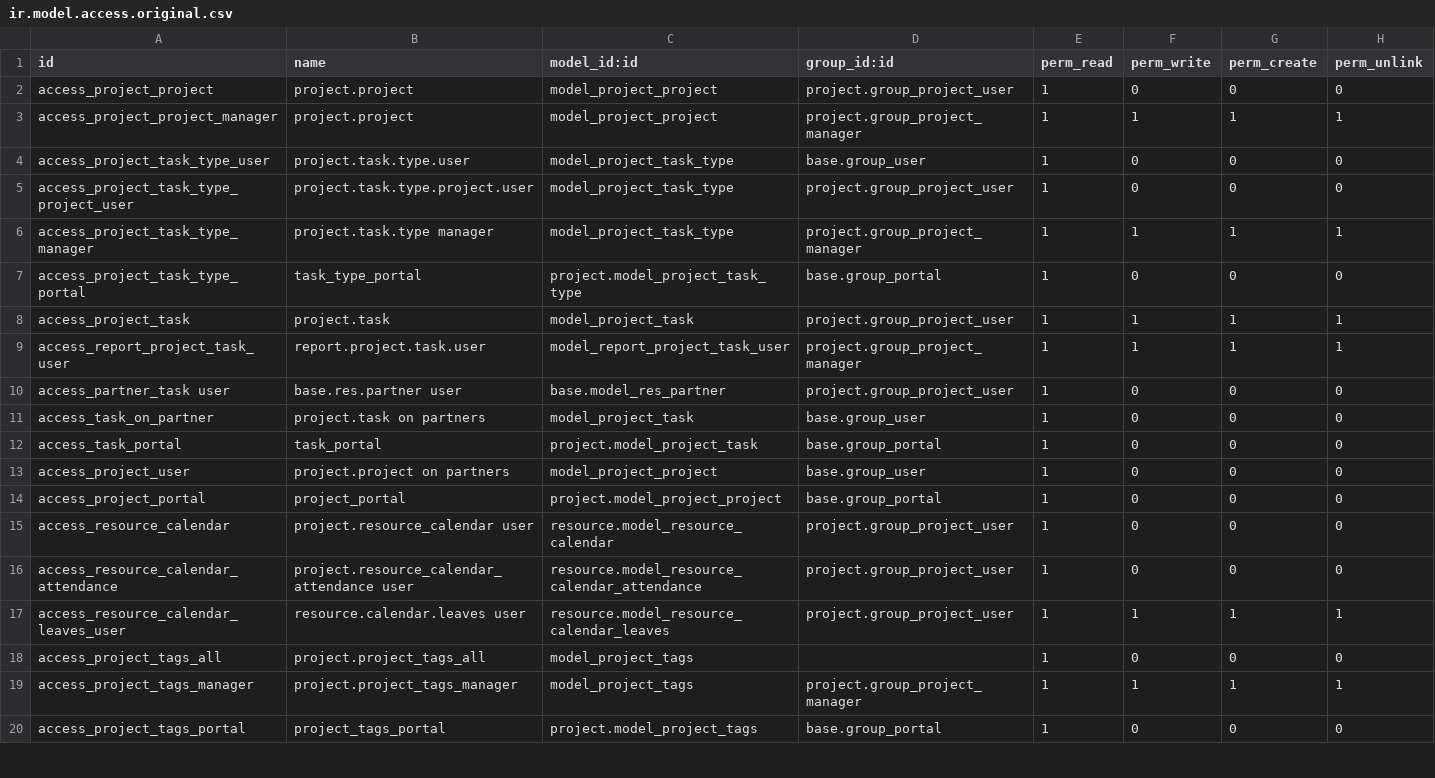
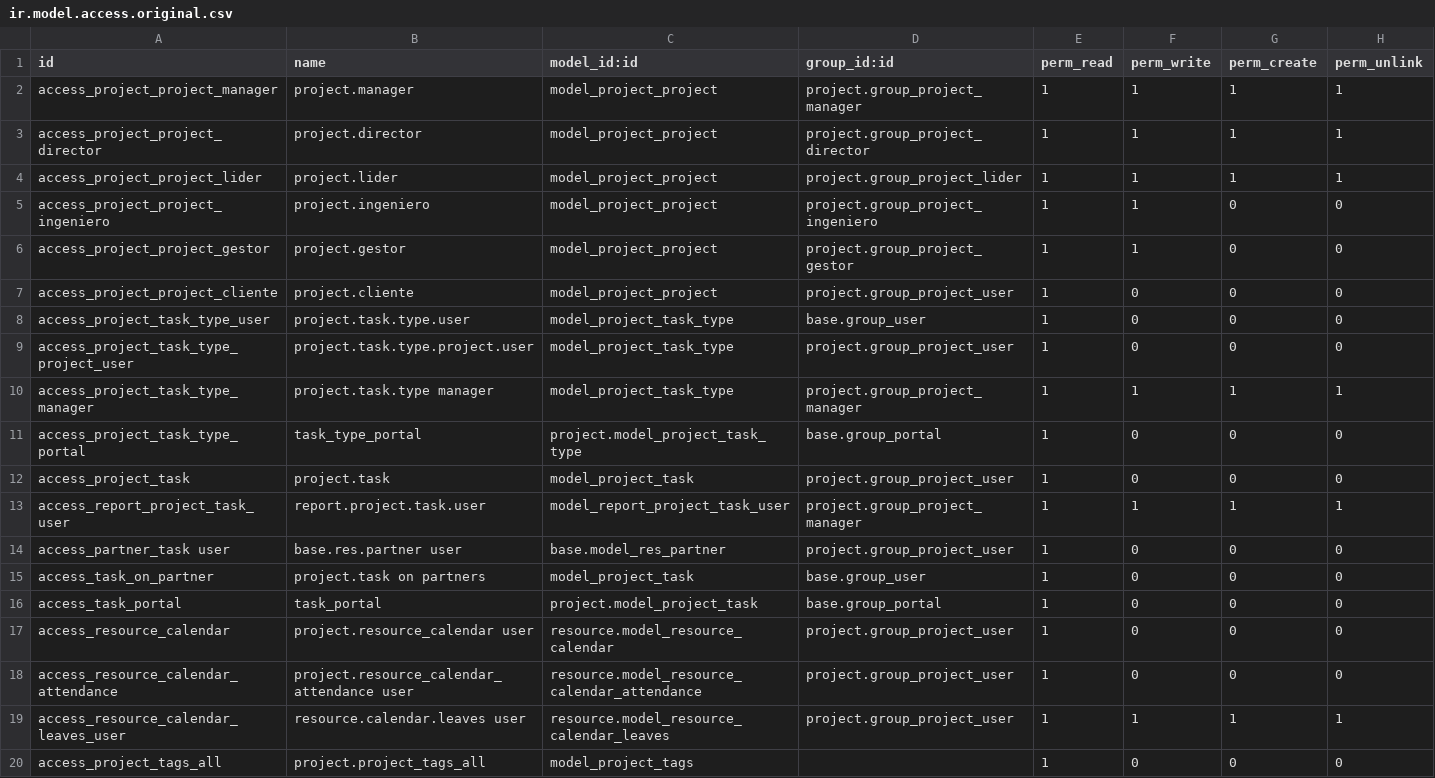
Before and after one commit to aldanae5498/odoo_maizal, a CSV file: project/security/ir.model.access.original.csv, drawn as a sheet; only a part is shown; the shorter side is filled out with more unchanged rows; the diff covers the shown part only.

Commit message:
Update ir.model.access.original.csv

```diff
--- a/project/security/ir.model.access.original.csv
+++ b/project/security/ir.model.access.original.csv
@@ -1,4 +1,8 @@
 id,name,model_id:id,group_id:id,perm_read,perm_write,perm_create,perm_unlink
-access_project_project,project.project,model_project_project,project.group_project_user,1,0,0,0
-access_project_project_manager,project.project,model_project_project,project.group_project_manager,1,1,1,1
+access_project_project_manager,project.manager,model_project_project,project.group_project_manager,1,1,1,1
+access_project_project_director,project.director,model_project_project,project.group_project_director,1,1,1,1
+access_project_project_lider,project.lider,model_project_project,project.group_project_lider,1,1,1,1
+access_project_project_ingeniero,project.ingeniero,model_project_project,project.group_project_ingeniero,1,1,0,0
+access_project_project_gestor,project.gestor,model_project_project,project.group_project_gestor,1,1,0,0
+access_project_project_cliente,project.cliente,model_project_project,project.group_project_user,1,0,0,0
 access_project_task_type_user,project.task.type.user,model_project_task_type,base.group_user,1,0,0,0
@@ -7,3 +11,3 @@ access_project_task_type_manager,project.task.type manager,model_project_task_ty
 access_project_task_type_portal,task_type_portal,project.model_project_task_type,base.group_portal,1,0,0,0
-access_project_task,project.task,model_project_task,project.group_project_user,1,1,1,1
+access_project_task,project.task,model_project_task,project.group_project_user,1,0,0,0
 access_report_project_task_user,report.project.task.user,model_report_project_task_user,project.group_project_manager,1,1,1,1
@@ -12,4 +16,2 @@ access_task_on_partner,project.task on partners,model_project_task,base.group_us
 access_task_portal,task_portal,project.model_project_task,base.group_portal,1,0,0,0
-access_project_user,project.project on partners,model_project_project,base.group_user,1,0,0,0
-access_project_portal,project_portal,project.model_project_project,base.group_portal,1,0,0,0
 access_resource_calendar,project.resource_calendar user,resource.model_resource_calendar,project.group_project_user,1,0,0,0
```
Also changed, not shown: 13 added rows and 3 edited cells elsewhere in this file.
